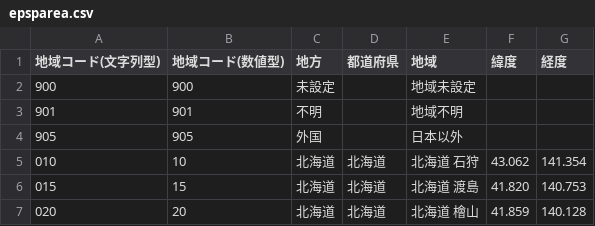
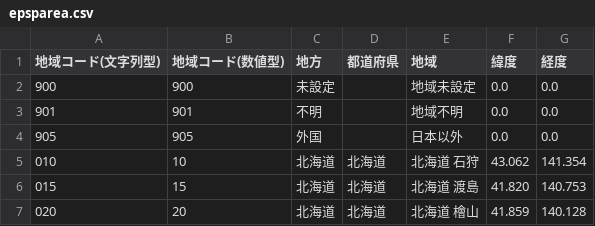
Before and after one commit to tkna3963/Koi-Yura, a CSV file: src/main/res/raw/epsparea.csv, drawn as a sheet; only a part is shown.

```diff
--- a/src/main/res/raw/epsparea.csv
+++ b/src/main/res/raw/epsparea.csv
@@ -1,5 +1,5 @@
 地域コード(文字列型),地域コード(数値型),地方,都道府県,地域,緯度,経度
-900,900,未設定,,地域未設定,,
-901,901,不明,,地域不明,,
-905,905,外国,,日本以外,,
+900,900,未設定,,地域未設定,0.0,0.0
+901,901,不明,,地域不明,0.0,0.0
+905,905,外国,,日本以外,0.0,0.0
 010,10,北海道,北海道,北海道 石狩,43.062,141.354
```
Also changed, not shown: 11 other files.
